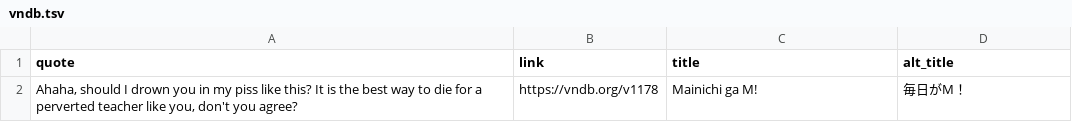
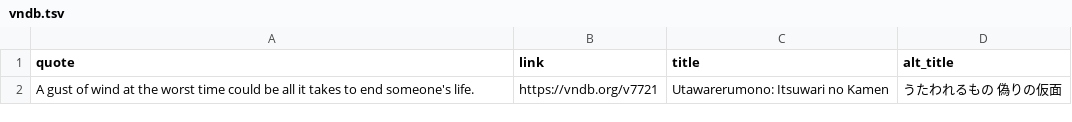
Before and after one commit to vndb-quote-service/vndb-quotes, a TSV file: vndb.tsv, drawn as a sheet; removed rows and columns are numbered as before the commit, all else as after; the diff names each change by its address in the sheet, - before the commit and + after, or states it on an @@ line.

```diff
--- a/vndb.tsv
+++ b/vndb.tsv
-row 2: Ahaha, should I drown you in my piss like this? It is the best way to die for a perverted teacher like you, don't you agree? | https://vndb.org/v1178 | Mainichi ga M! | 毎日がM！
+row 2: A gust of wind at the worst time could be all it takes to end someone's life. | https://vndb.org/v7721 | Utawarerumono: Itsuwari no Kamen | うたわれるもの 偽りの仮面
```
Also changed, not shown: vndb.csv, 2 other files.
